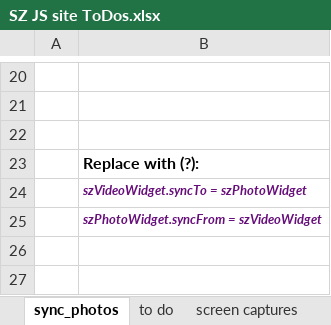
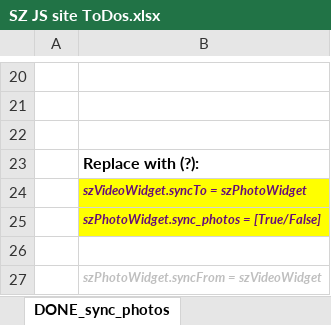
Before and after one commit to JimNoel/ShoreZoneDev_June2024, an Excel workbook: Docs/SZ JS site ToDos.xlsx, sheet DONE_sync_photos, drawn as a sheet; only a part is shown, gaps mark what is left out; values as stored, in another font and other column widths than the file's, no borders; charts and pictures not drawn; addresses are those after the commit; the diff names each change by its address in the sheet, - before the commit and + after, or states it on an @@ line.

```diff
--- a/Docs/SZ JS site ToDos.xlsx (sheet DONE_sync_photos)
+++ b/Docs/SZ JS site ToDos.xlsx (sheet DONE_sync_photos)
-sheet tab: sync_photos
+sheet tab: DONE_sync_photos
-B24 fill: none
+B24 fill: #FFFF00
+row 25:  | szPhotoWidget.sync_photos = [True/False]
+row 26: (empty)
-B27 text colour: #660E7A
+B27 text colour: #BFBFBF
```
Also changed, not shown: other sheet tabs, charts or pictures, 3 other files.
